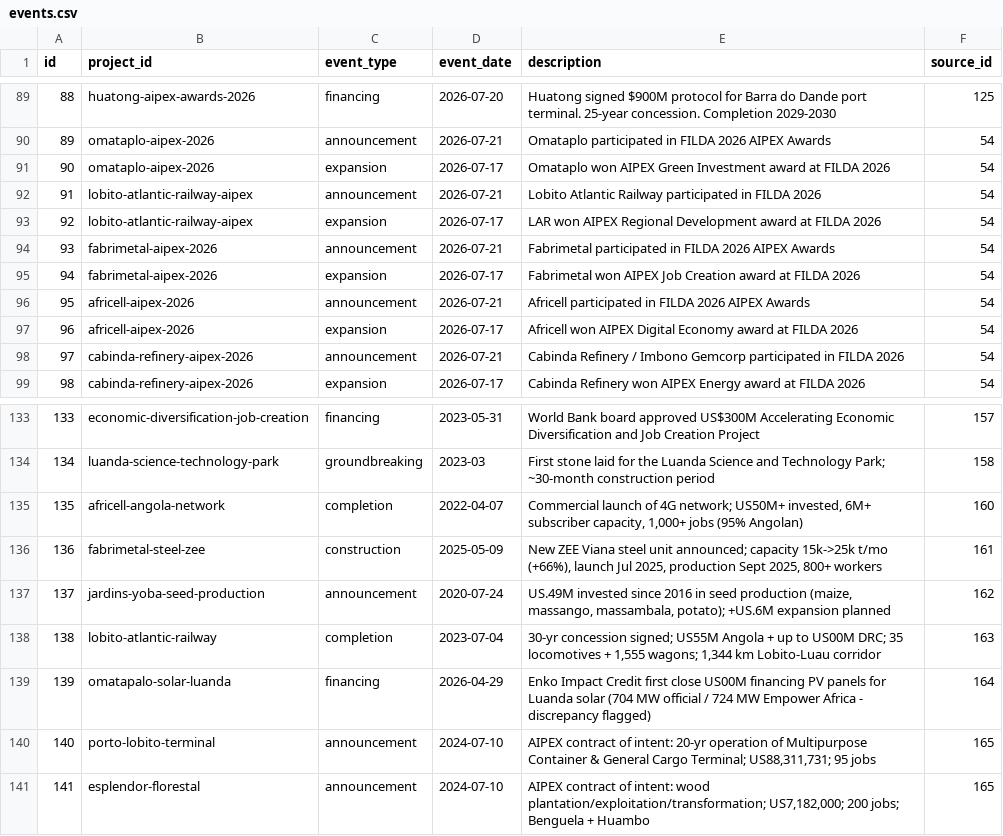
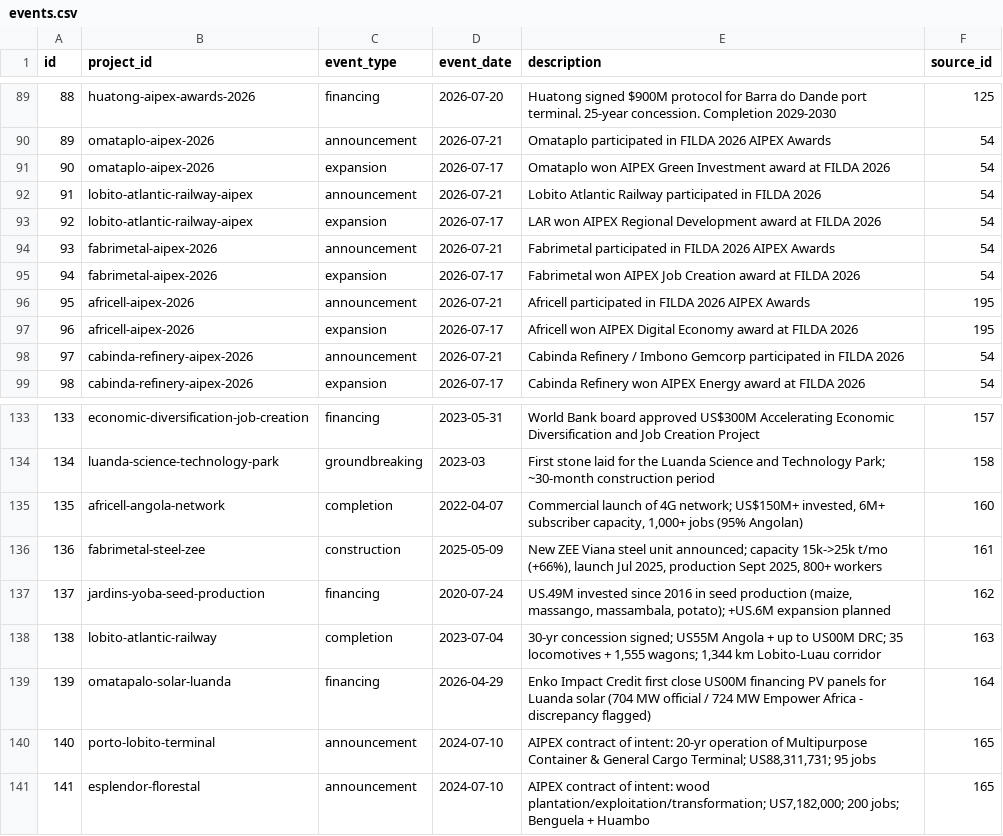
Before and after one commit to Riclex/lineata, a CSV file: data/events.csv, drawn as a sheet; only a part is shown, gaps mark what is left out.

```diff
--- a/data/events.csv
+++ b/data/events.csv
@@ -95,4 +95,4 @@ id,project_id,event_type,event_date,description,source_id
 94,fabrimetal-aipex-2026,expansion,2026-07-17,Fabrimetal won AIPEX Job Creation award at FILDA 2026,54
-95,africell-aipex-2026,announcement,2026-07-21,Africell participated in FILDA 2026 AIPEX Awards,54
-96,africell-aipex-2026,expansion,2026-07-17,Africell won AIPEX Digital Economy award at FILDA 2026,54
+95,africell-aipex-2026,announcement,2026-07-21,Africell participated in FILDA 2026 AIPEX Awards,195
+96,africell-aipex-2026,expansion,2026-07-17,Africell won AIPEX Digital Economy award at FILDA 2026,195
 97,cabinda-refinery-aipex-2026,announcement,2026-07-21,Cabinda Refinery / Imbono Gemcorp participated in FILDA 2026,54
@@ -134,5 +134,5 @@ id,project_id,event_type,event_date,description,source_id
 134,luanda-science-technology-park,groundbreaking,2023-03,First stone laid for the Luanda Science and Technology Park; ~30-month construction period,158
-135,africell-angola-network,completion,2022-04-07,"Commercial launch of 4G network; US50M+ invested, 6M+ subscriber capacity, 1,000+ jobs (95% Angolan)",160
+135,africell-angola-network,completion,2022-04-07,"Commercial launch of 4G network; US$150M+ invested, 6M+ subscriber capacity, 1,000+ jobs (95% Angolan)",160
 136,fabrimetal-steel-zee,construction,2025-05-09,"New ZEE Viana steel unit announced; capacity 15k->25k t/mo (+66%), launch Jul 2025, production Sept 2025, 800+ workers",161
-137,jardins-yoba-seed-production,announcement,2020-07-24,"US.49M invested since 2016 in seed production (maize, massango, massambala, potato); +US.6M expansion planned",162
+137,jardins-yoba-seed-production,financing,2020-07-24,"US.49M invested since 2016 in seed production (maize, massango, massambala, potato); +US.6M expansion planned",162
 138,lobito-atlantic-railway,completion,2023-07-04,"30-yr concession signed; US55M Angola + up to US00M DRC; 35 locomotives + 1,555 wagons; 1,344 km Lobito-Luau corridor",163
```
Also changed, not shown: data/projects.csv, data/sources.csv, 5 other files.
